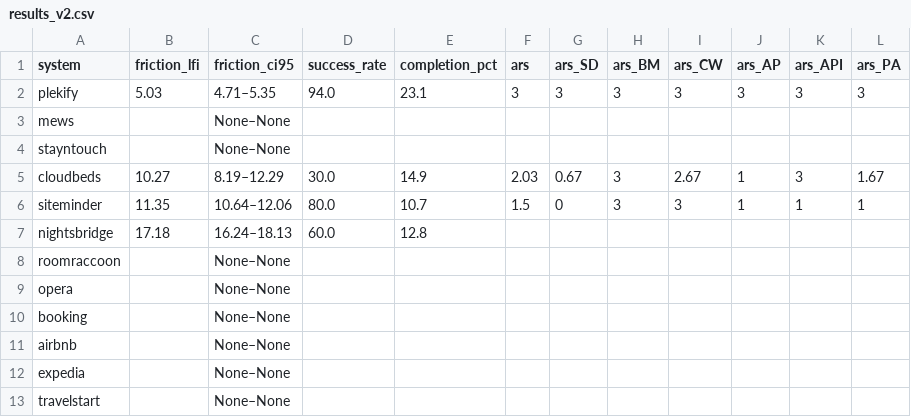
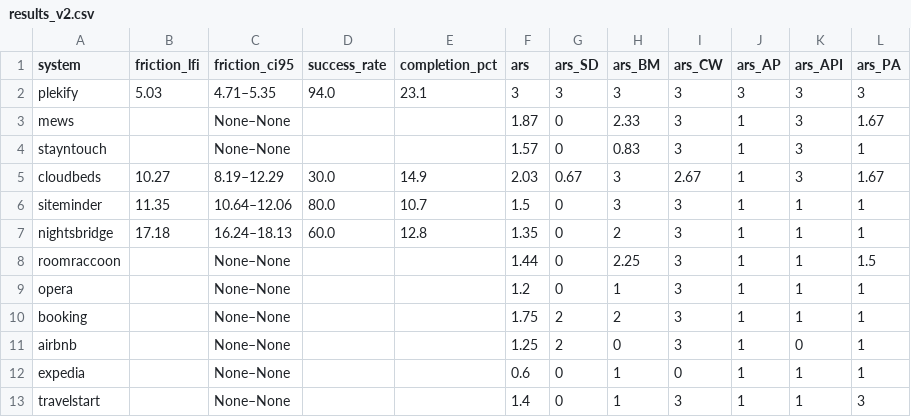
Before and after one commit to Matthew-Swart/plekify-booking-friction-study, a CSV file: results_v2.csv, drawn as a sheet.

```diff
--- a/results_v2.csv
+++ b/results_v2.csv
@@ -2,12 +2,12 @@ system,friction_lfi,friction_ci95,success_rate,completion_pct,ars,ars_SD,ars_BM,
 plekify,5.03,4.71–5.35,94.0,23.1,3,3,3,3,3,3,3
-mews,,None–None,,,,,,,,,
-stayntouch,,None–None,,,,,,,,,
+mews,,None–None,,,1.87,0,2.33,3,1,3,1.67
+stayntouch,,None–None,,,1.57,0,0.83,3,1,3,1
 cloudbeds,10.27,8.19–12.29,30.0,14.9,2.03,0.67,3,2.67,1,3,1.67
 siteminder,11.35,10.64–12.06,80.0,10.7,1.5,0,3,3,1,1,1
-nightsbridge,17.18,16.24–18.13,60.0,12.8,,,,,,,
-roomraccoon,,None–None,,,,,,,,,
-opera,,None–None,,,,,,,,,
-booking,,None–None,,,,,,,,,
-airbnb,,None–None,,,,,,,,,
-expedia,,None–None,,,,,,,,,
-travelstart,,None–None,,,,,,,,,
+nightsbridge,17.18,16.24–18.13,60.0,12.8,1.35,0,2,3,1,1,1
+roomraccoon,,None–None,,,1.44,0,2.25,3,1,1,1.5
+opera,,None–None,,,1.2,0,1,3,1,1,1
+booking,,None–None,,,1.75,2,2,3,1,1,1
+airbnb,,None–None,,,1.25,2,0,3,1,0,1
+expedia,,None–None,,,0.6,0,1,0,1,1,1
+travelstart,,None–None,,,1.4,0,1,3,1,1,3
```
Also changed, not shown: 8 other files.
